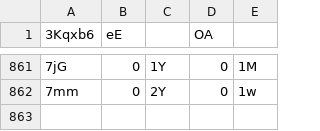
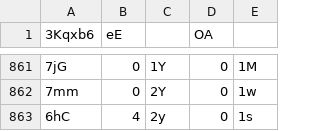
Before and after one commit to Naritulum/tracker, a CSV file: data/member-counts.csv, drawn as a sheet; only a part is shown, gaps mark what is left out; the diff names each change by its address in the sheet, - before the commit and + after, or states it on an @@ line.

```diff
--- a/data/member-counts.csv
+++ b/data/member-counts.csv
+row 863: 6hC | 4 | 2y | 0 | 1s
```
